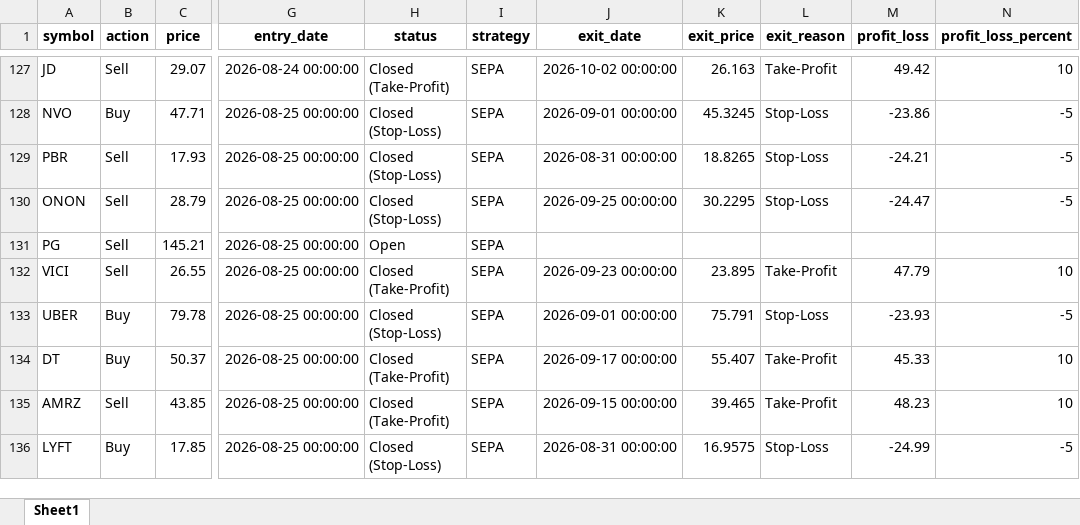
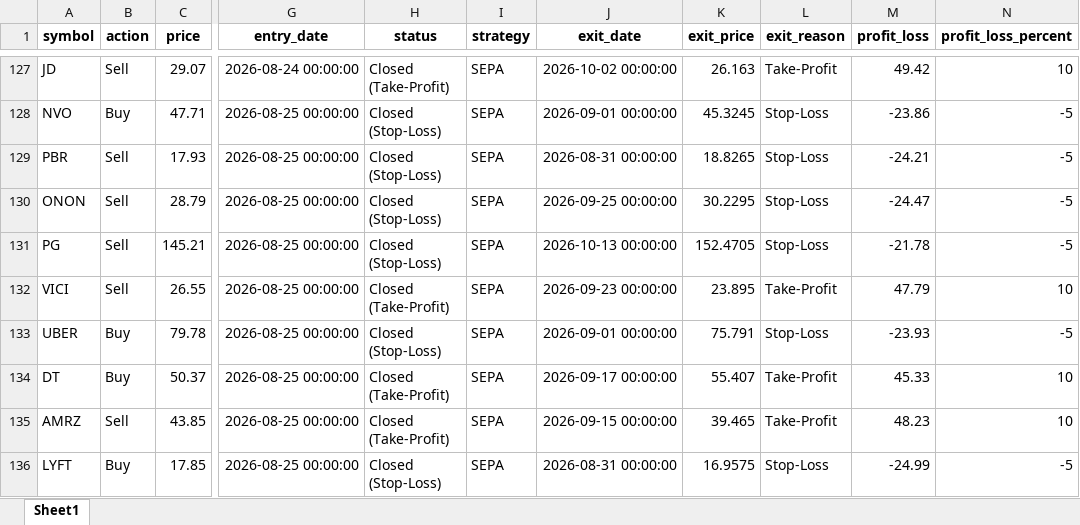
Before and after one commit to Leo1255serg/sepa-signal-bot, an Excel workbook: data/portfolio_log.xlsx, sheet Sheet1, drawn as a sheet; only a part is shown, gaps mark what is left out; values as stored, in another font and other column widths than the file's, no borders; the diff names each change by its address in the sheet, - before the commit and + after, or states it on an @@ line.

Commit message:
chore(data): update SEPA portfolio state [skip ci]

```diff
--- a/data/portfolio_log.xlsx (sheet Sheet1)
+++ b/data/portfolio_log.xlsx (sheet Sheet1)
-H131 (status): Open
+H131 (status): Closed (Stop-Loss)
-J131 (exit_date): (empty)
+J131 (exit_date): 2026-10-13 00:00:00
-K131 (exit_price): (empty)
+K131 (exit_price): 152.4705
-L131 (exit_reason): (empty)
+L131 (exit_reason): Stop-Loss
-M131 (profit_loss): (empty)
+M131 (profit_loss): -21.78
-N131 (profit_loss_percent): (empty)
+N131 (profit_loss_percent): -5
```
Also changed, not shown: 1 other file.
